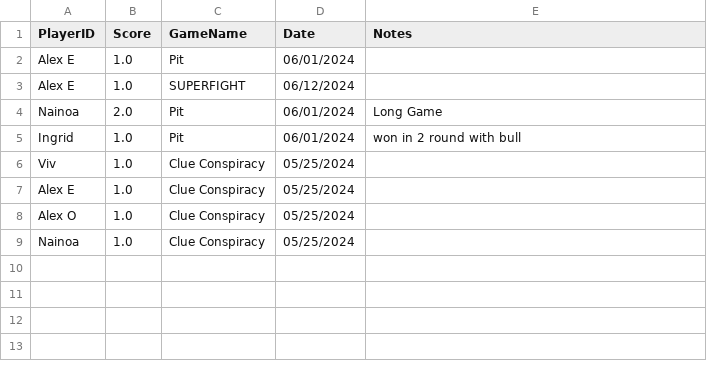
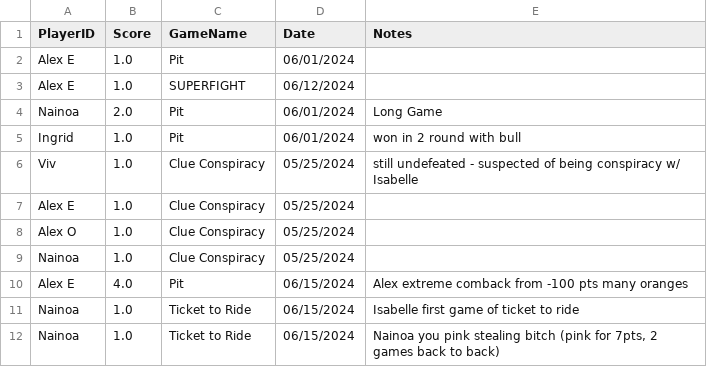
Before and after one commit to The-Shrimp/Scorekeeper-of-the-Fool, a CSV file: 2024_Split1.csv, drawn as a sheet.

Commit message:
score updates

```diff
--- a/2024_Split1.csv
+++ b/2024_Split1.csv
@@ -5,3 +5,3 @@ Nainoa,2.0,Pit,06/01/2024,Long Game
 Ingrid,1.0,Pit,06/01/2024,won in 2 round with bull
-Viv,1.0,Clue Conspiracy,05/25/2024,
+Viv,1.0,Clue Conspiracy,05/25/2024,still undefeated - suspected of being conspiracy w/ Isabelle
 Alex E,1.0,Clue Conspiracy,05/25/2024,
@@ -9 +9,4 @@ Alex O,1.0,Clue Conspiracy,05/25/2024,
 Nainoa,1.0,Clue Conspiracy,05/25/2024,
+Alex E,4.0,Pit,06/15/2024,Alex extreme comback from -100 pts many oranges
+Nainoa,1.0,Ticket to Ride,06/15/2024,Isabelle first game of ticket to ride
+Nainoa,1.0,Ticket to Ride,06/15/2024,"Nainoa you pink stealing bitch (pink for 7pts, 2 games back to back)"
```
Also changed, not shown: 1 other file.
